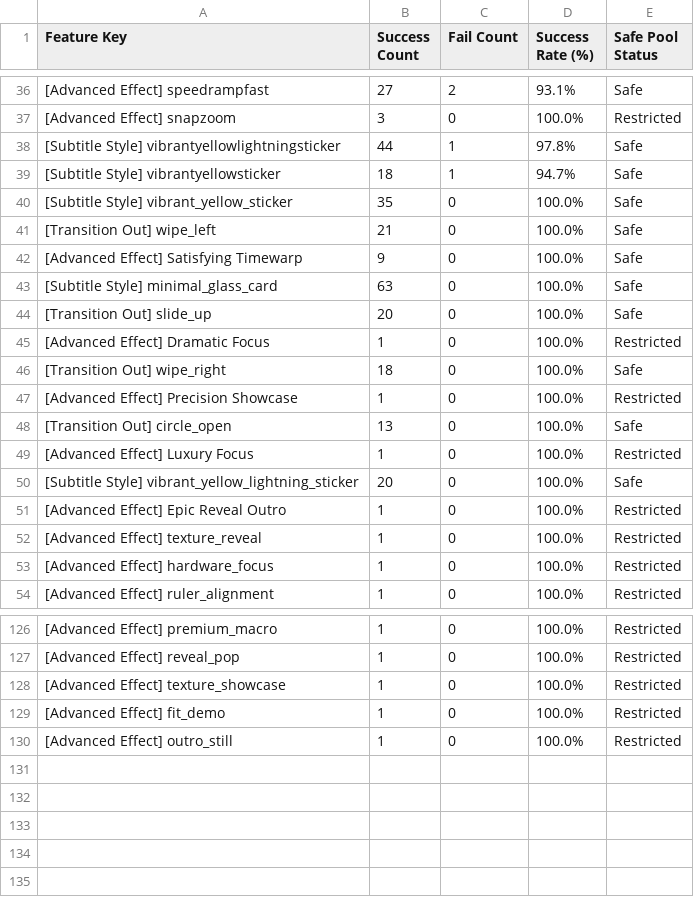
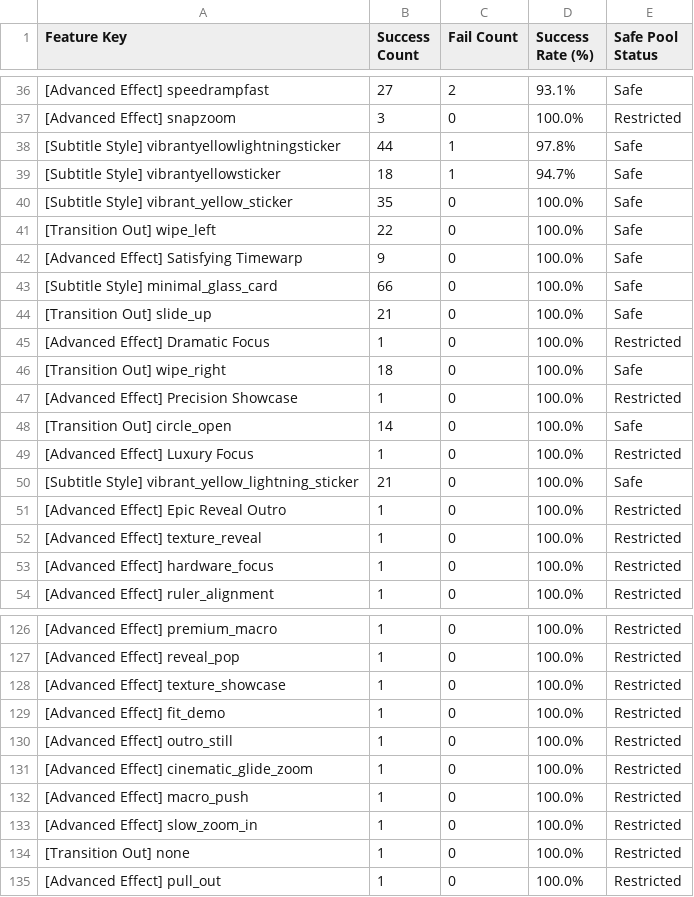
Before and after one commit to ltckha/Auto-Video-Factory, a CSV file: renderer/output/sheets_backup/effects_analytics.csv, drawn as a sheet; only a part is shown, gaps mark what is left out.

```diff
--- a/renderer/output/sheets_backup/effects_analytics.csv
+++ b/renderer/output/sheets_backup/effects_analytics.csv
@@ -40,6 +40,6 @@ Feature Key,Success Count,Fail Count,Success Rate (%),Safe Pool Status
 "[Subtitle Style] vibrant_yellow_sticker","35","0","100.0%","Safe"
-"[Transition Out] wipe_left","21","0","100.0%","Safe"
+"[Transition Out] wipe_left","22","0","100.0%","Safe"
 "[Advanced Effect] Satisfying Timewarp","9","0","100.0%","Safe"
-"[Subtitle Style] minimal_glass_card","63","0","100.0%","Safe"
-"[Transition Out] slide_up","20","0","100.0%","Safe"
+"[Subtitle Style] minimal_glass_card","66","0","100.0%","Safe"
+"[Transition Out] slide_up","21","0","100.0%","Safe"
 "[Advanced Effect] Dramatic Focus","1","0","100.0%","Restricted"
@@ -47,5 +47,5 @@ Feature Key,Success Count,Fail Count,Success Rate (%),Safe Pool Status
 "[Advanced Effect] Precision Showcase","1","0","100.0%","Restricted"
-"[Transition Out] circle_open","13","0","100.0%","Safe"
+"[Transition Out] circle_open","14","0","100.0%","Safe"
 "[Advanced Effect] Luxury Focus","1","0","100.0%","Restricted"
-"[Subtitle Style] vibrant_yellow_lightning_sticker","20","0","100.0%","Safe"
+"[Subtitle Style] vibrant_yellow_lightning_sticker","21","0","100.0%","Safe"
 "[Advanced Effect] Epic Reveal Outro","1","0","100.0%","Restricted"
@@ -130 +130,6 @@ Feature Key,Success Count,Fail Count,Success Rate (%),Safe Pool Status
 "[Advanced Effect] outro_still","1","0","100.0%","Restricted"
+"[Advanced Effect] cinematic_glide_zoom","1","0","100.0%","Restricted"
+"[Advanced Effect] macro_push","1","0","100.0%","Restricted"
+"[Advanced Effect] slow_zoom_in","1","0","100.0%","Restricted"
+"[Transition Out] none","1","0","100.0%","Restricted"
+"[Advanced Effect] pull_out","1","0","100.0%","Restricted"
```
Also changed, not shown: renderer/output/sheets_backup/projects_tracker.csv, 4 other files.
